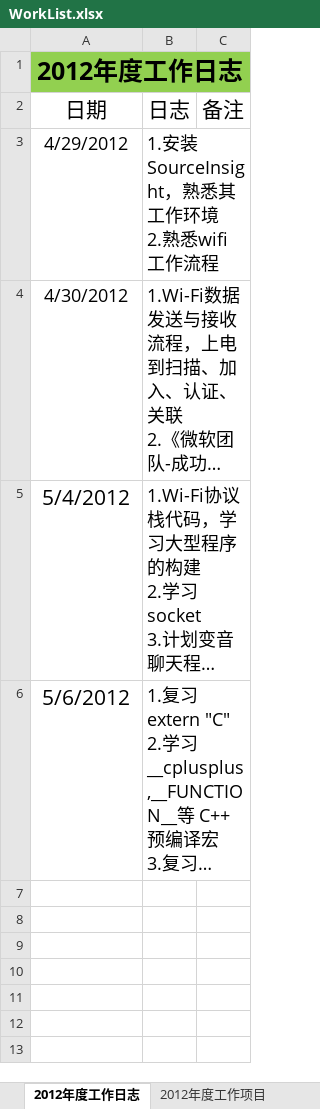
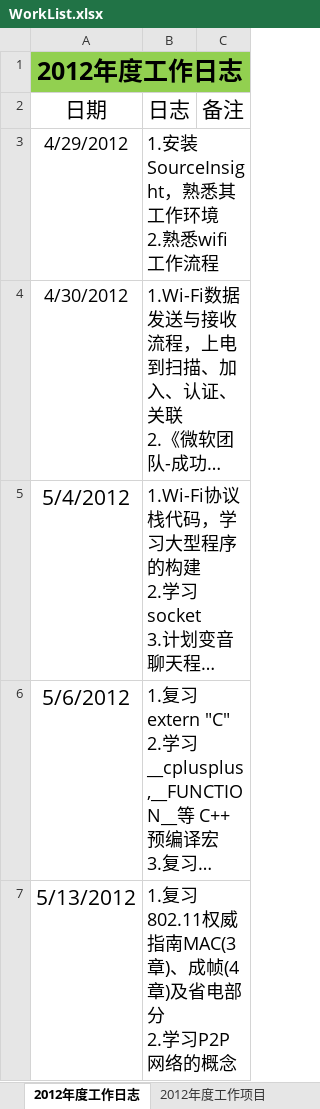
Before and after one commit to ssqre/todo, an Excel workbook: WorkList.xlsx, sheet 2012年度工作日志, drawn as a sheet; long unchanged cells end in …; values as stored, in another font and other column widths than the file's, no borders; table styles not drawn; ↵ is a line break in a cell; the diff names each change by its address in the sheet, - before the commit and + after, or states it on an @@ line.

```diff
--- a/WorkList.xlsx (sheet 2012年度工作日志)
+++ b/WorkList.xlsx (sheet 2012年度工作日志)
+row 7: 5/13/2012 | 1.复习802.11权威指南MAC(3章)、成帧(4章)及省电部分 ↵ 2.学习P2P网络的概念
```
Also changed, not shown: sheet 2012年度工作项目.
